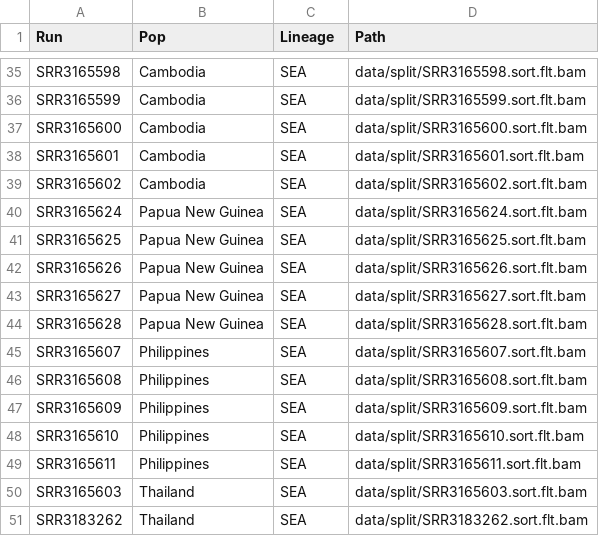
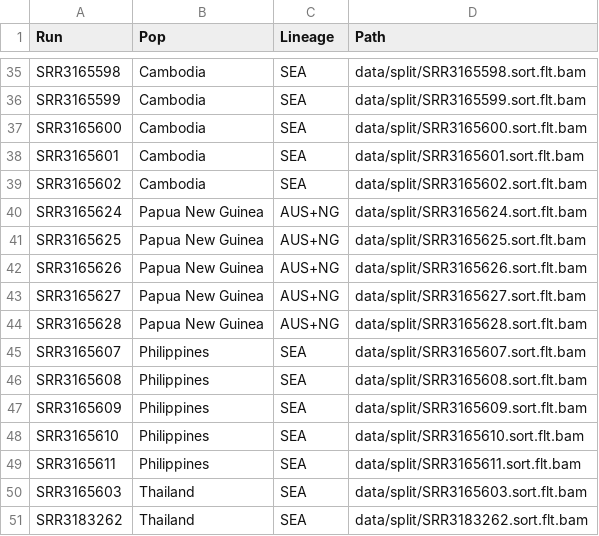
Before and after one commit to MacCampbell/lates-wgs, a CSV file: meta/rad+wgs.csv, drawn as a sheet; only a part is shown, gaps mark what is left out; the diff covers the shown part only.

```diff
--- a/meta/rad+wgs.csv
+++ b/meta/rad+wgs.csv
@@ -39,7 +39,7 @@ SRR3165601,Cambodia,SEA,data/split/SRR3165601.sort.flt.bam
 SRR3165602,Cambodia,SEA,data/split/SRR3165602.sort.flt.bam
-SRR3165624,Papua New Guinea,SEA,data/split/SRR3165624.sort.flt.bam
-SRR3165625,Papua New Guinea,SEA,data/split/SRR3165625.sort.flt.bam
-SRR3165626,Papua New Guinea,SEA,data/split/SRR3165626.sort.flt.bam
-SRR3165627,Papua New Guinea,SEA,data/split/SRR3165627.sort.flt.bam
-SRR3165628,Papua New Guinea,SEA,data/split/SRR3165628.sort.flt.bam
+SRR3165624,Papua New Guinea,AUS+NG,data/split/SRR3165624.sort.flt.bam
+SRR3165625,Papua New Guinea,AUS+NG,data/split/SRR3165625.sort.flt.bam
+SRR3165626,Papua New Guinea,AUS+NG,data/split/SRR3165626.sort.flt.bam
+SRR3165627,Papua New Guinea,AUS+NG,data/split/SRR3165627.sort.flt.bam
+SRR3165628,Papua New Guinea,AUS+NG,data/split/SRR3165628.sort.flt.bam
 SRR3165607,Philippines,SEA,data/split/SRR3165607.sort.flt.bam
```
Also changed, not shown: 23 edited cells elsewhere in this file, 4 other files.
